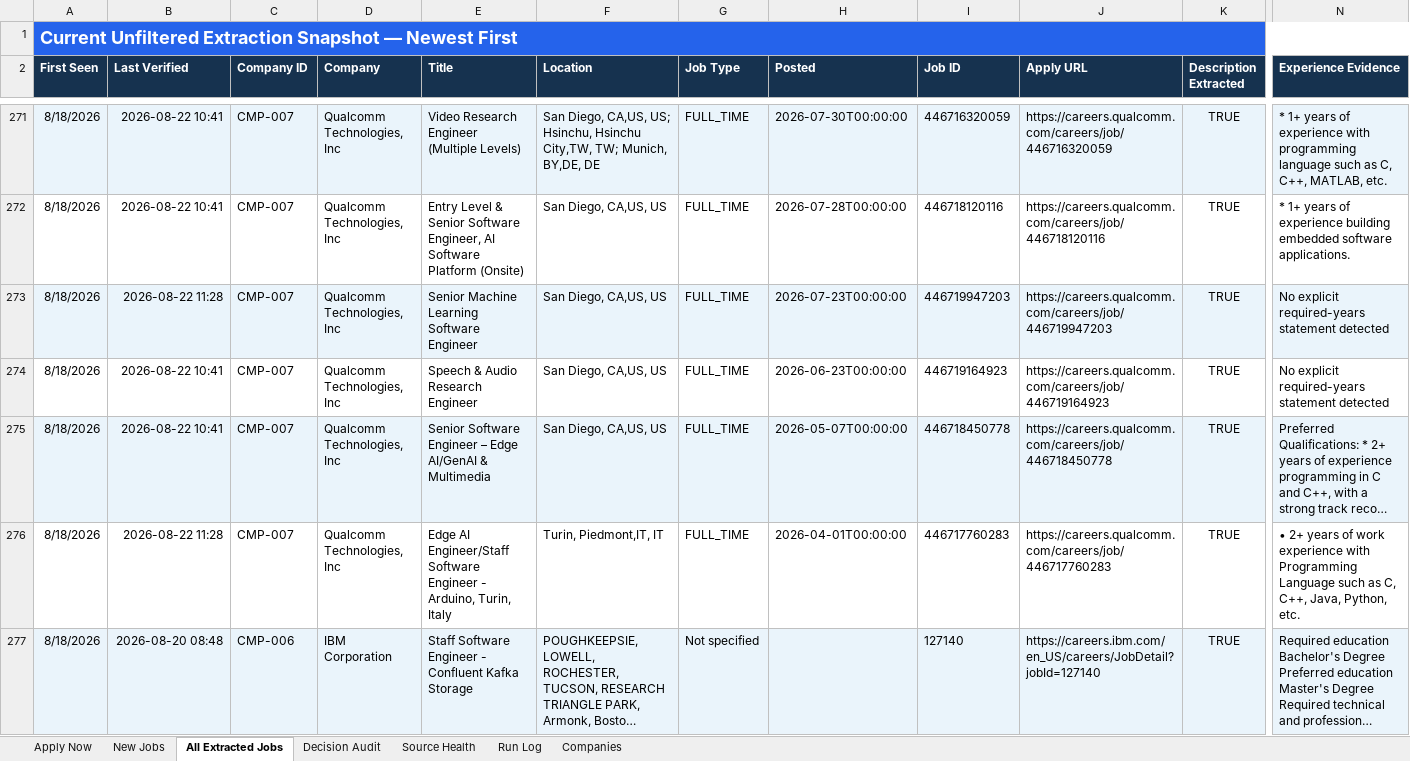
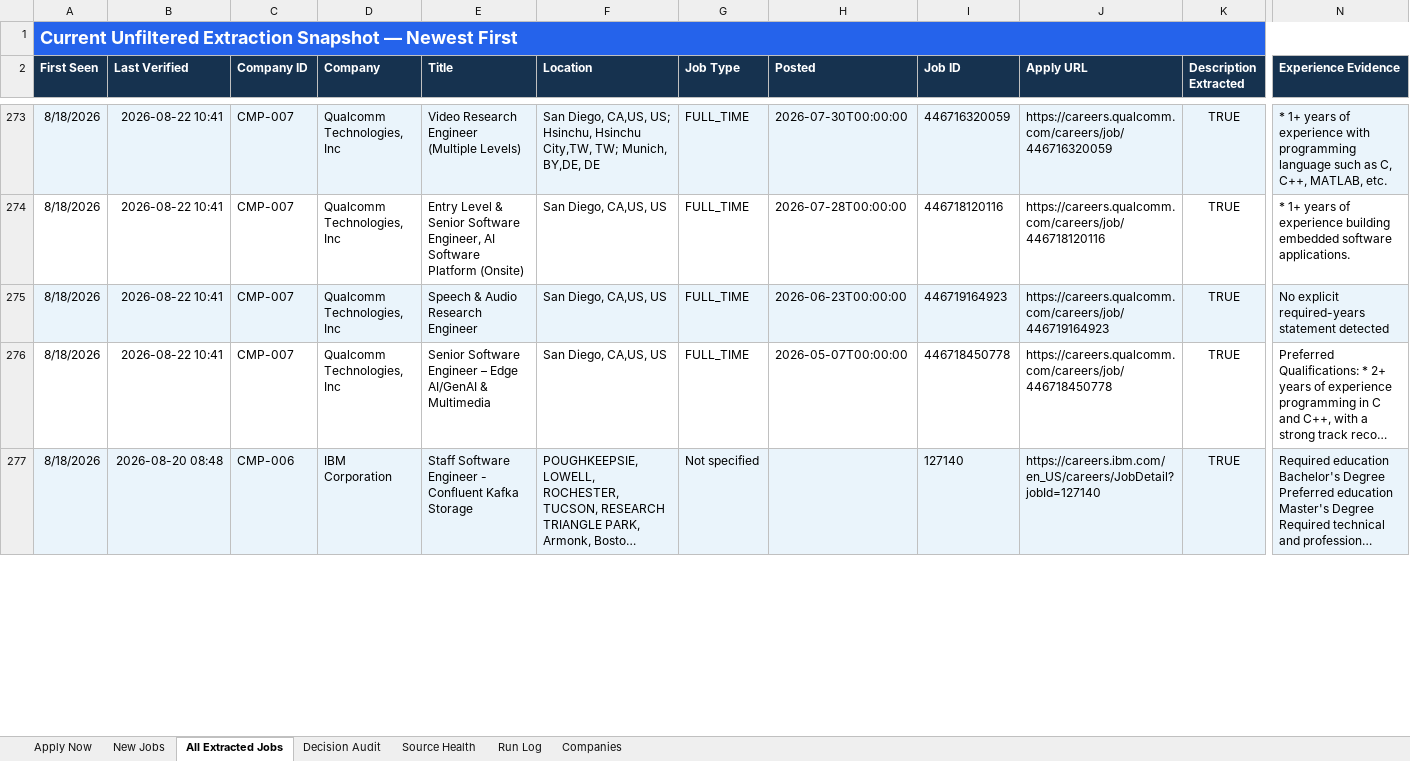
Before and after one commit to taran-dev4u/career-job-monitor, an Excel workbook: outputs/job-monitor/Job_Monitor.xlsx, sheet All Extracted Jobs, drawn as a sheet; only a part is shown, gaps mark what is left out; long unchanged cells end in …; values as stored, in another font and other column widths than the file's, no borders; table styles not drawn; removed rows and columns are numbered as before the commit, all else as after; rows hold the shown columns only; the diff covers the shown part only; the diff names each change by its address in the sheet, - before the commit and + after, or states it on an @@ line.

```diff
--- a/outputs/job-monitor/Job_Monitor.xlsx (sheet All Extracted Jobs)
+++ b/outputs/job-monitor/Job_Monitor.xlsx (sheet All Extracted Jobs)
-row 273: 8/18/2026 | 2026-08-22 11:28 | CMP-007 | Qualcomm Technologies, Inc | Senior Machine Learning Software Engineer | San Diego, CA,US, US | FULL_TIME | 2026-07-23T00:00:00 | 446719947203 | https://careers.qualcomm.com/careers/job/446719947203 | TRUE | No explicit required-years statement detected
-A275:N275 fill: none
+A275:N275 fill: #EAF4FB
-A276:N276 fill: #EAF4FB
+A276:N276 fill: none
-row 276: 8/18/2026 | 2026-08-22 11:28 | CMP-007 | Qualcomm Technologies, Inc | Edge AI Engineer/Staff Software Engineer - Arduino, Turin, Italy | Turin, Piedmont,IT, IT | FULL_TIME | 2026-04-01T00:00:00 | 446717760283 | https://careers.qualcomm.com/careers/job/446717760283 | TRUE | • 2+ years of work experience with Programming Language such as C, C++, Java, Python, etc.
```
Also changed, not shown: 3 added rows, 1 removed row, 41 edited cells and cell formats elsewhere in this sheet, sheet Decision Audit, sheet Source Health, sheet Apply Now, sheet Run Log, 11 other files.
